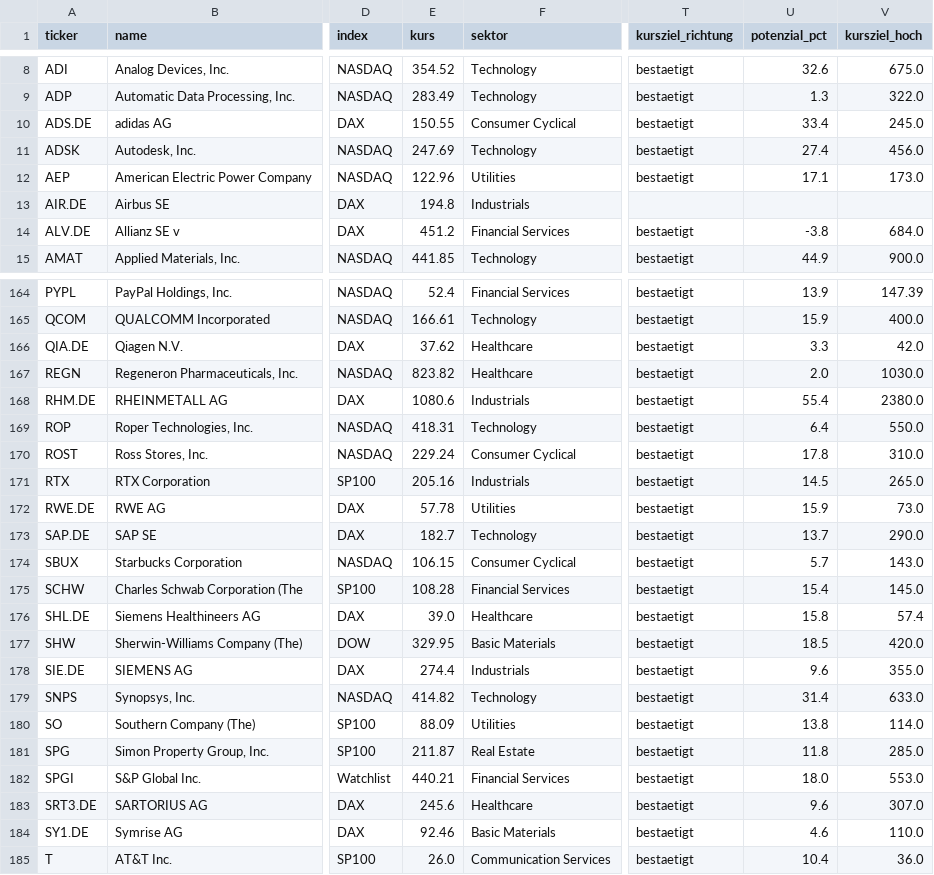
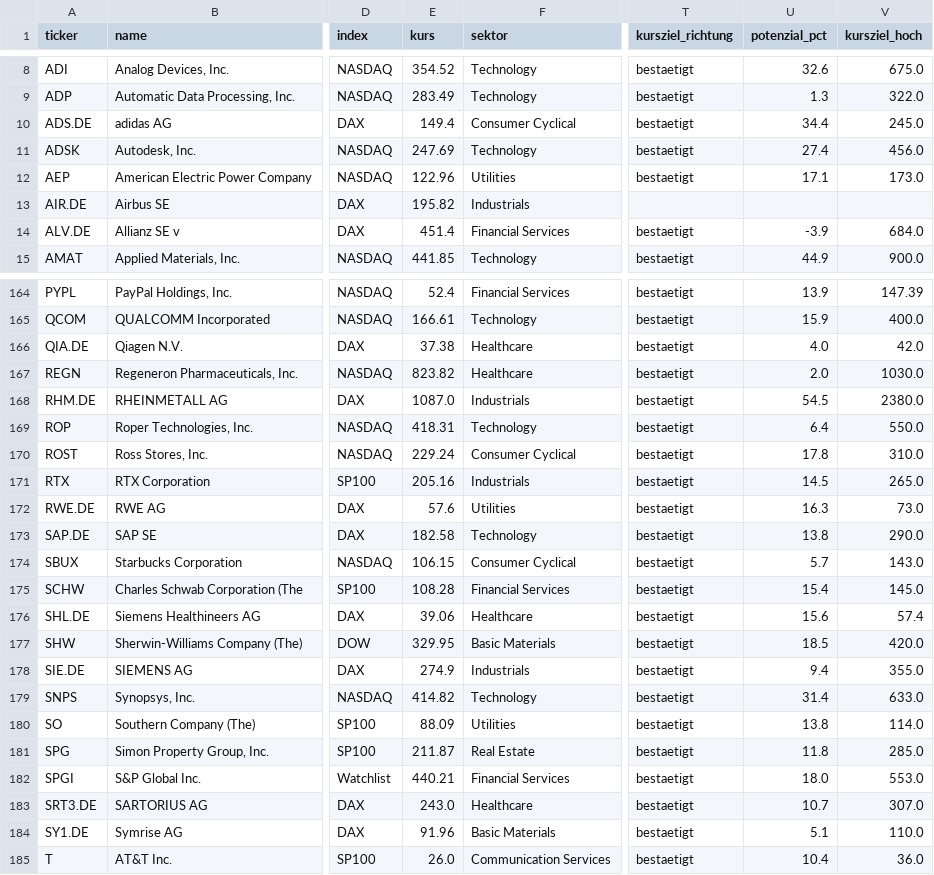
Before and after one commit to hahnpeterph-pixel/boersen-screening, a CSV file: docs/analysten.csv, drawn as a sheet; only a part is shown, gaps mark what is left out; the diff covers the shown part only; the diff names each change by its address in the sheet, - before the commit and + after, or states it on an @@ line.

```diff
--- a/docs/analysten.csv
+++ b/docs/analysten.csv
-E10 (kurs): 150.55
+E10 (kurs): 149.4
-U10 (potenzial_pct): 33.4
+U10 (potenzial_pct): 34.4
-E13 (kurs): 194.8
+E13 (kurs): 195.82
-E14 (kurs): 451.2
+E14 (kurs): 451.4
-U14 (potenzial_pct): -3.8
+U14 (potenzial_pct): -3.9
-E166 (kurs): 37.62
+E166 (kurs): 37.38
-U166 (potenzial_pct): 3.3
+U166 (potenzial_pct): 4.0
-E168 (kurs): 1080.6
+E168 (kurs): 1087.0
-U168 (potenzial_pct): 55.4
+U168 (potenzial_pct): 54.5
-E172 (kurs): 57.78
+E172 (kurs): 57.6
-U172 (potenzial_pct): 15.9
+U172 (potenzial_pct): 16.3
-E173 (kurs): 182.7
+E173 (kurs): 182.58
-U173 (potenzial_pct): 13.7
+U173 (potenzial_pct): 13.8
-E176 (kurs): 39.0
+E176 (kurs): 39.06
-U176 (potenzial_pct): 15.8
+U176 (potenzial_pct): 15.6
-E178 (kurs): 274.4
+E178 (kurs): 274.9
-U178 (potenzial_pct): 9.6
+U178 (potenzial_pct): 9.4
-E183 (kurs): 245.6
+E183 (kurs): 243.0
-U183 (potenzial_pct): 9.6
+U183 (potenzial_pct): 10.7
-E184 (kurs): 92.46
+E184 (kurs): 91.96
-U184 (potenzial_pct): 4.6
+U184 (potenzial_pct): 5.1
```
Also changed, not shown: 52 edited cells elsewhere in this file, docs/kursverlauf.csv, docs/marktdaten.csv, 10 other files.
